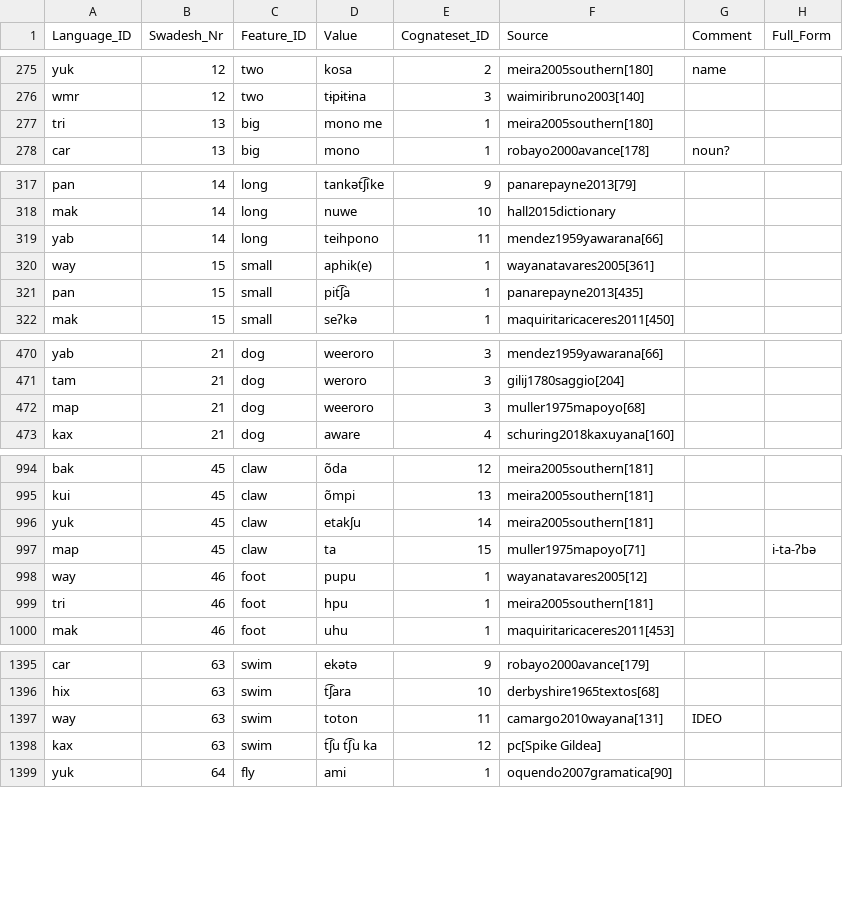
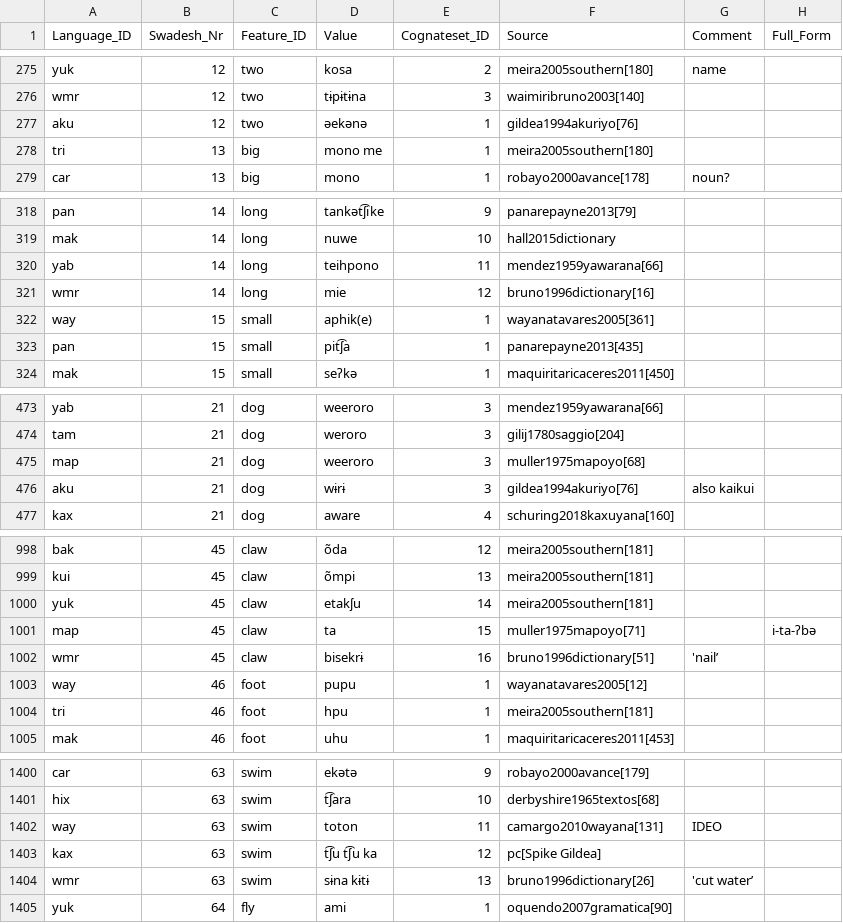
Before and after one commit to cldf-datasets/mattercariban, a CSV file: raw/cariban_swadesh_list.csv, drawn as a sheet; only a part is shown, gaps mark what is left out; the diff covers the shown part only.

```diff
--- a/raw/cariban_swadesh_list.csv
+++ b/raw/cariban_swadesh_list.csv
@@ -276,2 +276,3 @@
 "wmr",12,"two","tɨpɨtɨna",3,"waimiribruno2003[140]",,
+"aku",12,"two","əekənə",1,"gildea1994akuriyo[76]",,
 "tri",13,"big","mono me",1,"meira2005southern[180]",,
@@ -319,2 +320,3 @@
 "yab",14,"long","teihpono",11,"mendez1959yawarana[66]",,
+"wmr",14,"long","mie",12,"bruno1996dictionary[16]",,
 "way",15,"small","aphik(e)",1,"wayanatavares2005[361]",,
@@ -472,2 +475,3 @@
 "map",21,"dog","weeroro",3,"muller1975mapoyo[68]",,
+"aku",21,"dog","wɨrɨ",3,"gildea1994akuriyo[76]","also kaikui",
 "kax",21,"dog","aware",4,"schuring2018kaxuyana[160]",,
@@ -997,2 +1001,3 @@
 "map",45,"claw","ta",15,"muller1975mapoyo[71]",,"i-ta-ʔbə"
+"wmr",45,"claw","bisekrɨ",16,"bruno1996dictionary[51]","'nail’",
 "way",46,"foot","pupu",1,"wayanatavares2005[12]",,
@@ -1398,2 +1403,3 @@
 "kax",63,"swim","t͡ʃu t͡ʃu ka",12,"pc[Spike Gildea]",,
+"wmr",63,"swim","sɨna kɨtɨ",13,"bruno1996dictionary[26]","'cut water’",
 "yuk",64,"fly","ami",1,"oquendo2007gramatica[90]",,
```
Also changed, not shown: 2 added rows, 1 removed row and 1 edited cell elsewhere in this file, 1 other file.
